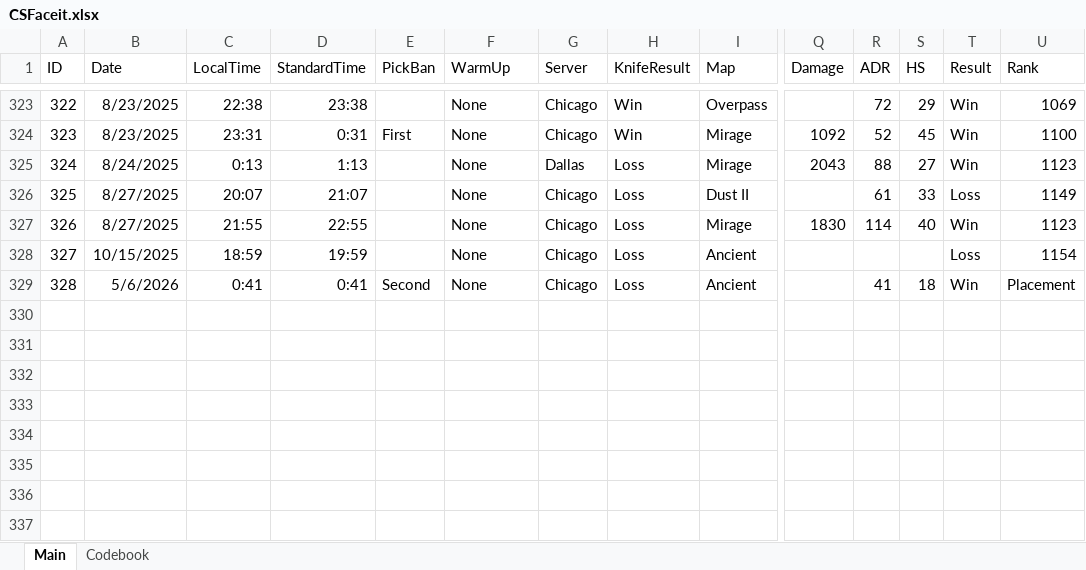
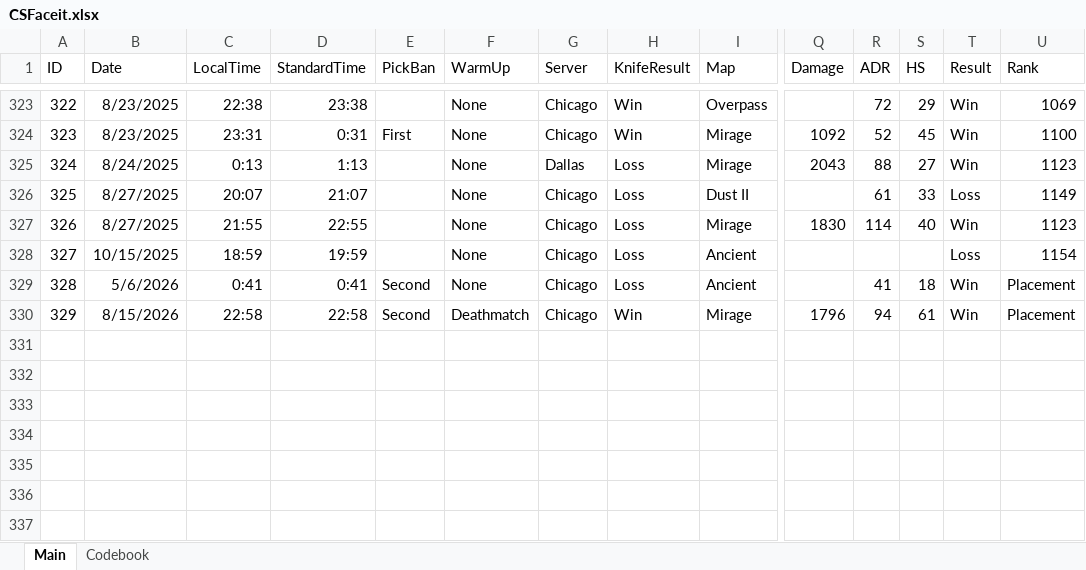
Before and after one commit to HardWare68/HardWareWebsite, an Excel workbook: datasets/xlsx/CSFaceit.xlsx, sheet Main, drawn as a sheet; only a part is shown, gaps mark what is left out; values as stored, in another font and other column widths than the file's, no borders; removed rows and columns are numbered as before the commit, all else as after; rows hold the shown columns only; the diff names each change by its address in the sheet, - before the commit and + after, or states it on an @@ line.

Commit message:
Updated the data

```diff
--- a/datasets/xlsx/CSFaceit.xlsx (sheet Main)
+++ b/datasets/xlsx/CSFaceit.xlsx (sheet Main)
+row 330: 329 | 8/15/2026 | 22:58 | 22:58 | Second | Deathmatch | Chicago | Win | Mirage | 1796 | 94 | 61 | Win | Placement
-row 337: (empty)
```
Also changed, not shown: formulas that keep their value, datasets/xlsx/CounterStrike2.xlsx.
